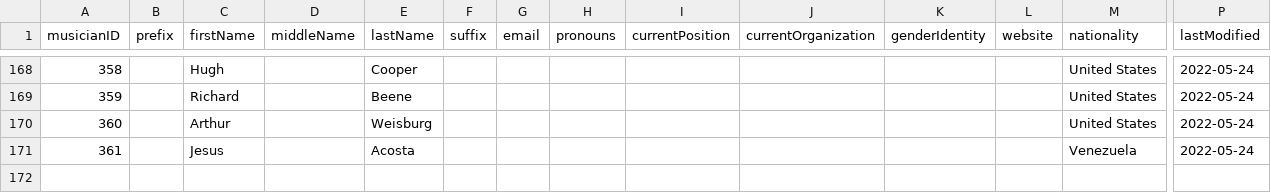
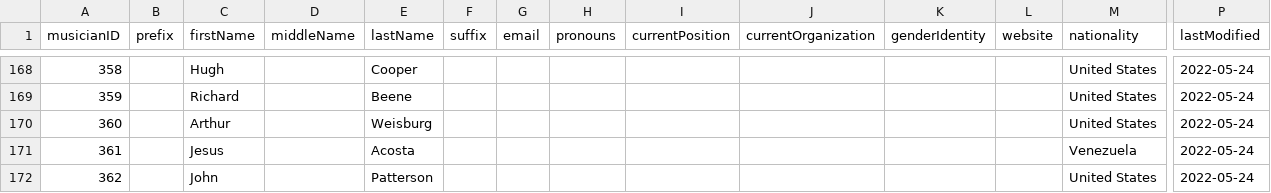
Before and after one commit to greyshore/MusicTree.Me, a CSV file: data/0001_MUSICIAN_BASSOON.csv, drawn as a sheet; only a part is shown, gaps mark what is left out; rows hold the shown columns only; the diff names each change by its address in the sheet, - before the commit and + after, or states it on an @@ line.

Commit message:
paula #12 more raw data"

```diff
--- a/data/0001_MUSICIAN_BASSOON.csv
+++ b/data/0001_MUSICIAN_BASSOON.csv
+row 172: 362 |  | John |  | Patterson |  |  |  |  |  |  |  | United States | 2022-05-24
```
Also changed, not shown: 1 other file.
